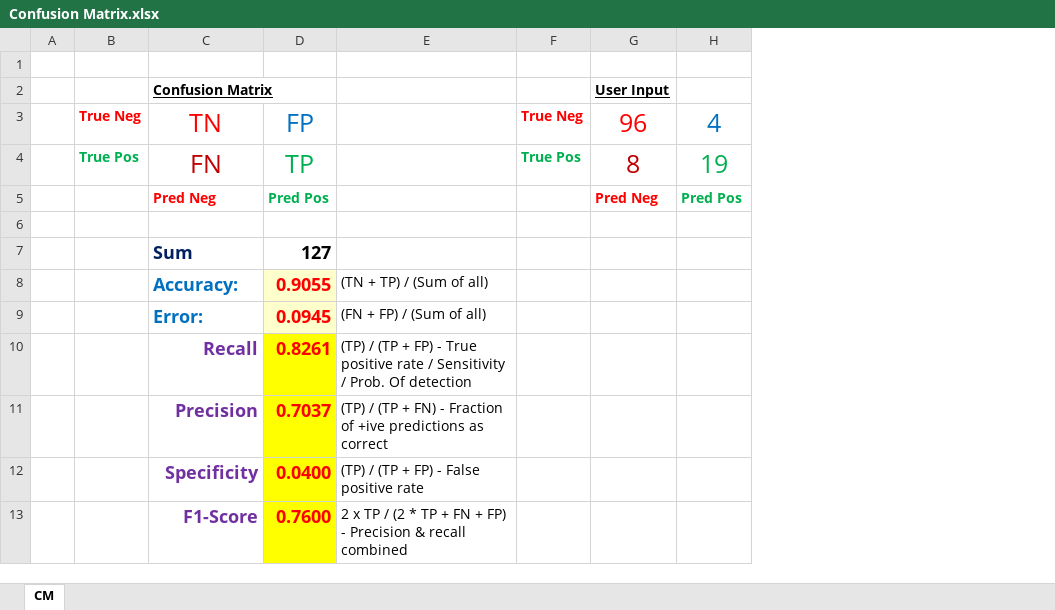
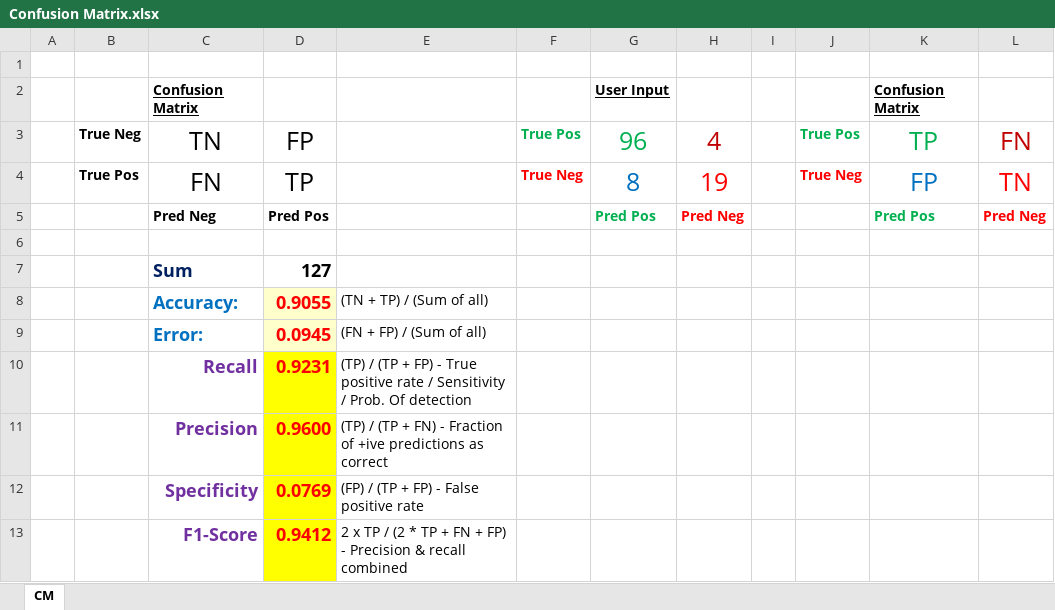
Before and after one commit to syedmeesamali/CourseraPlus, an Excel workbook: 4_Applied ML with Python/Course/Week-3/Confusion Matrix.xlsx, sheet CM, drawn as a sheet; values as stored, in another font and other column widths than the file's, no borders; the diff names each change by its address in the sheet, - before the commit and + after, or states it on an @@ line.

```diff
--- a/4_Applied ML with Python/Course/Week-3/Confusion Matrix.xlsx (sheet CM)
+++ b/4_Applied ML with Python/Course/Week-3/Confusion Matrix.xlsx (sheet CM)
+column I, empty
+column J, rows 3-4: True Pos | True Neg
+column K, rows 2-5: Confusion Matrix | TP | FP | Pred Pos
+column L, rows 3-5: FN | TN | Pred Neg
-B3:C3 text colour: #FF0000
+B3:C3 text colour: black
-D3 text colour: #0070C0
+D3 text colour: black
-F3: True Neg
+F3: True Pos
-F3:G3 text colour: #FF0000
+F3:G3 text colour: #00B050
-H3 text colour: #0070C0
+H3 text colour: #C00000
-B4 text colour: #00B050
+B4 text colour: black
-C4 text colour: #C00000
+C4 text colour: black
-D4:D5 text colour: #00B050
+D4:D5 text colour: black
-F4: True Pos
+F4: True Neg
-F4 text colour: #00B050
+F4 text colour: #FF0000
-G4 text colour: #C00000
+G4 text colour: #0070C0
-H4:H5 text colour: #00B050
+H4:H5 text colour: #FF0000
-C5 text colour: #FF0000
+C5 text colour: black
-G5: Pred Neg
+G5: Pred Pos
-G5 text colour: #FF0000
+G5 text colour: #00B050
-H5: Pred Pos
+H5: Pred Neg
-D10: 0.8261
+D10: 0.9231
-D11: 0.7037
+D11: 0.9600
-D12: 0.0400
+D12: 0.0769
-E12: (TP) / (TP + FP) - False positive rate
+E12: (FP) / (TP + FP) - False positive rate
-D13: 0.7600
+D13: 0.9412
```
Also changed, not shown: 1 other file.
